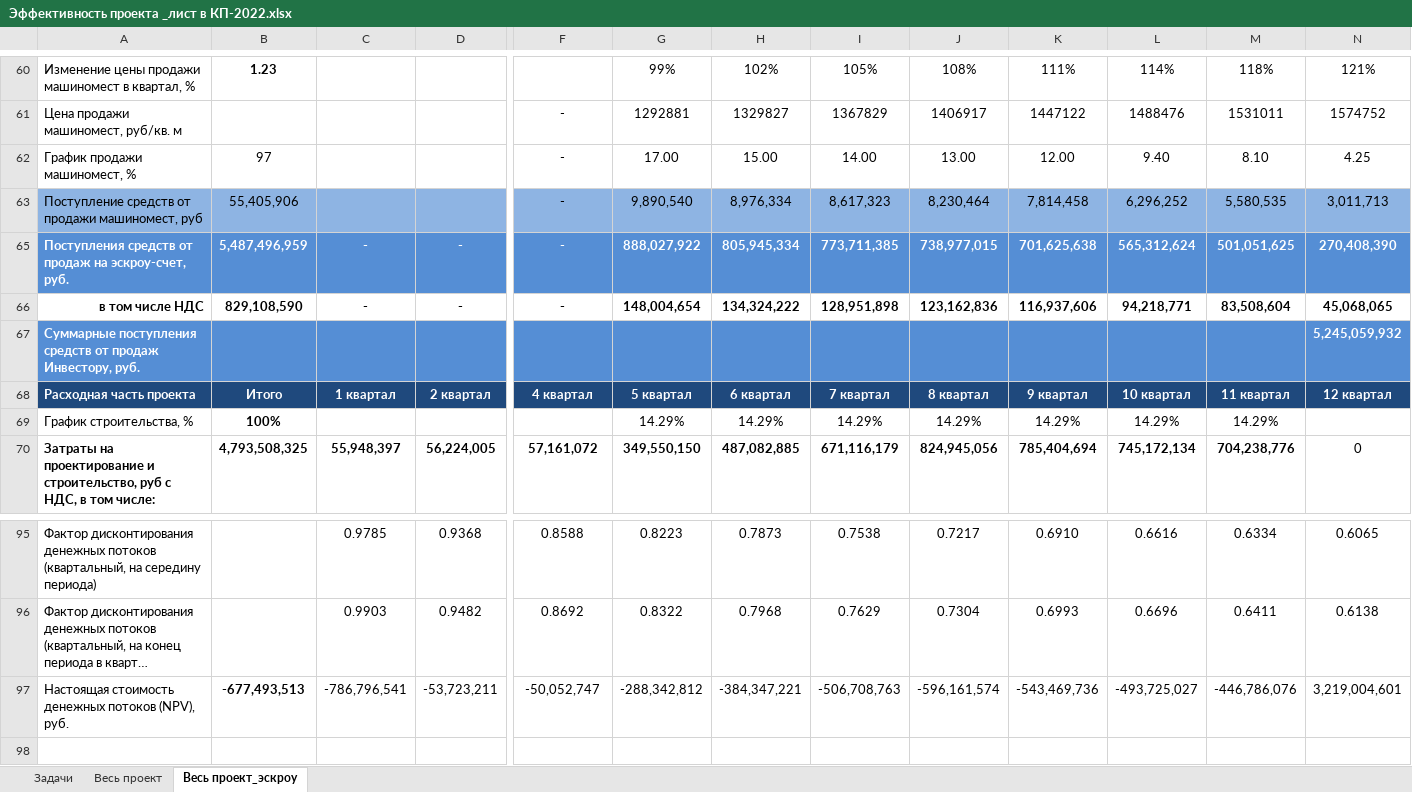
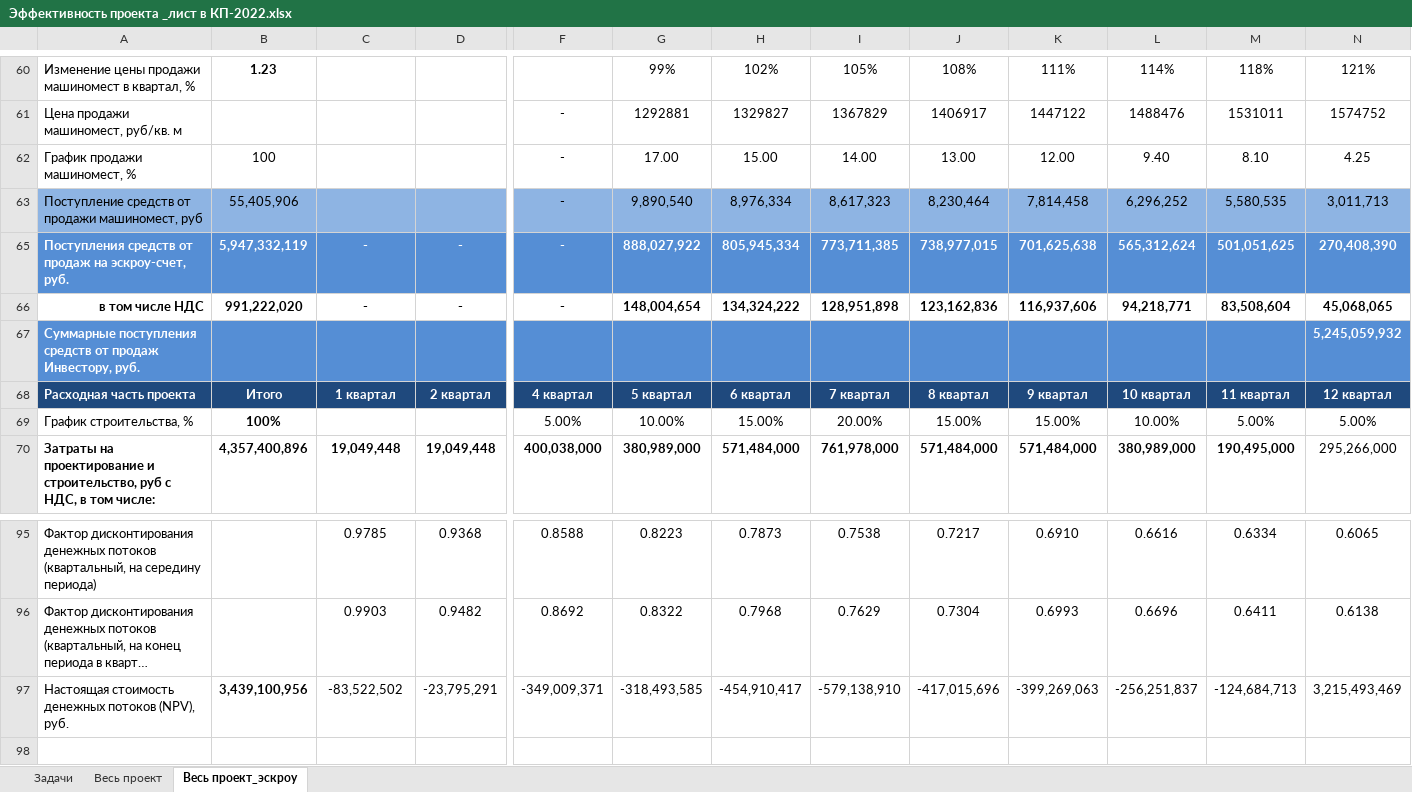
Before and after one commit to DnineO/3-term-of-SPBSTU, an Excel workbook: Бизнес-планирование в строительстве/Эффективность проекта _лист в КП-2022.xlsx, sheet Весь проект_эскроу, drawn as a sheet; only a part is shown, gaps mark what is left out; long unchanged cells end in …; values as stored, in another font and other column widths than the file's, no borders; the diff covers the shown part only; the diff names each change by its address in the sheet, - before the commit and + after, or states it on an @@ line.

Commit message:
Update Эффективность проекта _лист в КП-2022.xlsx

```diff
--- a/Бизнес-планирование в строительстве/Эффективность проекта _лист в КП-2022.xlsx (sheet Весь проект_эскроу)
+++ b/Бизнес-планирование в строительстве/Эффективность проекта _лист в КП-2022.xlsx (sheet Весь проект_эскроу)
-B62: 97
+B62: 100
-B65: 5,487,496,959
+B65: 5,947,332,119
-B66: 829,108,590
+B66: 991,222,020
-F69: (empty)
+F69: 5.00%
-G69: 14.29%
+G69: 10.00%
-H69: 14.29%
+H69: 15.00%
-I69: 14.29%
+I69: 20.00%
-J69: 14.29%
+J69: 15.00%
-K69: 14.29%
+K69: 15.00%
-L69: 14.29%
+L69: 10.00%
-M69: 14.29%
+M69: 5.00%
-N69: (empty)
+N69: 5.00%
-B70: 4,793,508,325
+B70: 4,357,400,896
-C70: 55,948,397
+C70: 19,049,448
-D70: 56,224,005
+D70: 19,049,448
-F70: 57,161,072
+F70: 400,038,000
-G70: 349,550,150
+G70: 380,989,000
-H70: 487,082,885
+H70: 571,484,000
-I70: 671,116,179
+I70: 761,978,000
-J70: 824,945,056
+J70: 571,484,000
-K70: 785,404,694
+K70: 571,484,000
-L70: 745,172,134
+L70: 380,989,000
-M70: 704,238,776
+M70: 190,495,000
-N70: 0
+N70: 295,266,000
-B97: -677,493,513
+B97: 3,439,100,956
-C97: -786,796,541
+C97: -83,522,502
-D97: -53,723,211
+D97: -23,795,291
-F97: -50,052,747
+F97: -349,009,371
-G97: -288,342,812
+G97: -318,493,585
-H97: -384,347,221
+H97: -454,910,417
-I97: -506,708,763
+I97: -579,138,910
-J97: -596,161,574
+J97: -417,015,696
-K97: -543,469,736
+K97: -399,269,063
-L97: -493,725,027
+L97: -256,251,837
-M97: -446,786,076
+M97: -124,684,713
-N97: 3,219,004,601
+N97: 3,215,493,469
```
Also changed, not shown: 130 edited cells elsewhere in this sheet, formulas that keep their value, charts or pictures.
